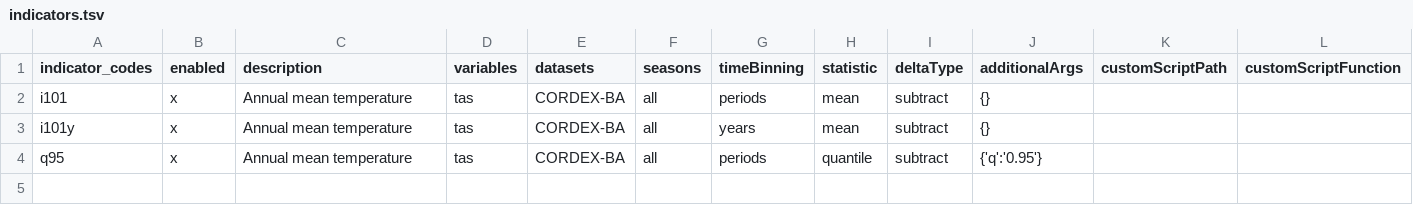
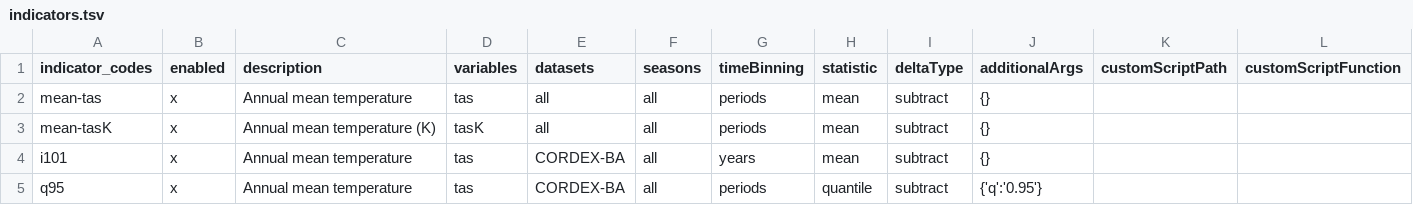
Before and after one commit to Klimaatlas/KAPy, a TSV file: workflow/testing/indicators.tsv, drawn as a sheet.

Commit message:
Remove support for modules in derived variables #186

```diff
--- a/workflow/testing/indicators.tsv
+++ b/workflow/testing/indicators.tsv
@@ -1,4 +1,5 @@
 indicator_codes	enabled	description	variables	datasets	seasons	timeBinning	statistic	deltaType	additionalArgs	customScriptPath	customScriptFunction
-i101	x	Annual mean temperature	tas	CORDEX-BA	all	periods	mean	subtract	{}		
-i101y	x	Annual mean temperature	tas	CORDEX-BA	all	years	mean	subtract	{}		
+mean-tas	x	Annual mean temperature	tas	all	all	periods	mean	subtract	{}		
+mean-tasK	x	Annual mean temperature (K)	tasK	all	all	periods	mean	subtract	{}		
+i101	x	Annual mean temperature	tas	CORDEX-BA	all	years	mean	subtract	{}		
 q95	x	Annual mean temperature	tas	CORDEX-BA	all	periods	quantile	subtract	{'q':'0.95'}		
```
Also changed, not shown: workflow/testing/biasAdjustment.tsv, 6 other files.
